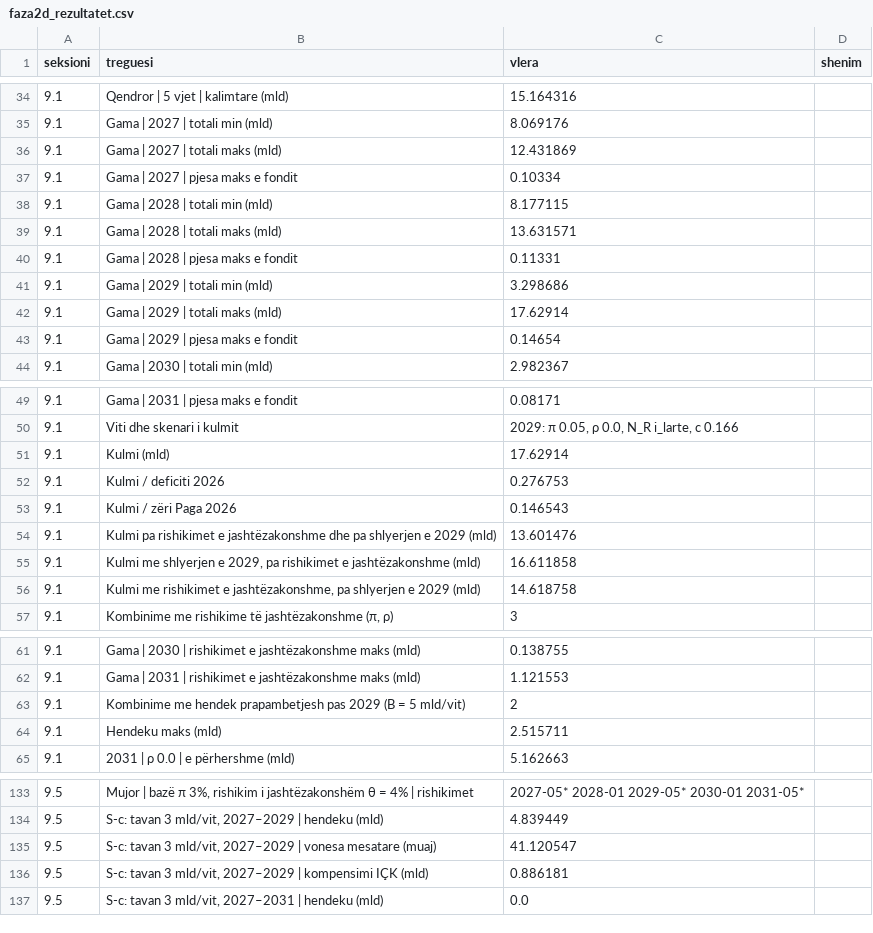
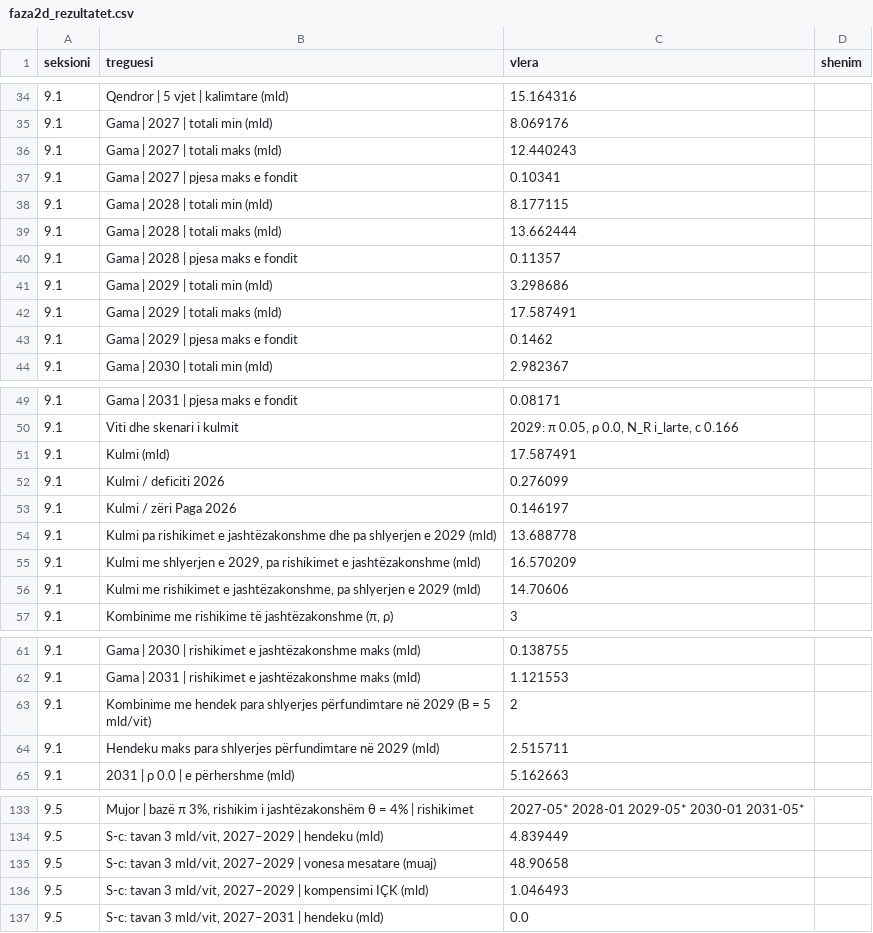
Before and after one commit to endriprifti/pagat-magjistrateve-modeli, a CSV file: faza2d_rezultatet.csv, drawn as a sheet; only a part is shown, gaps mark what is left out.

```diff
--- a/faza2d_rezultatet.csv
+++ b/faza2d_rezultatet.csv
@@ -35,10 +35,10 @@ seksioni,treguesi,vlera,shenim
 9.1,Gama | 2027 | totali min (mld),8.069176,
-9.1,Gama | 2027 | totali maks (mld),12.431869,
-9.1,Gama | 2027 | pjesa maks e fondit,0.10334,
+9.1,Gama | 2027 | totali maks (mld),12.440243,
+9.1,Gama | 2027 | pjesa maks e fondit,0.10341,
 9.1,Gama | 2028 | totali min (mld),8.177115,
-9.1,Gama | 2028 | totali maks (mld),13.631571,
-9.1,Gama | 2028 | pjesa maks e fondit,0.11331,
+9.1,Gama | 2028 | totali maks (mld),13.662444,
+9.1,Gama | 2028 | pjesa maks e fondit,0.11357,
 9.1,Gama | 2029 | totali min (mld),3.298686,
-9.1,Gama | 2029 | totali maks (mld),17.62914,
-9.1,Gama | 2029 | pjesa maks e fondit,0.14654,
+9.1,Gama | 2029 | totali maks (mld),17.587491,
+9.1,Gama | 2029 | pjesa maks e fondit,0.1462,
 9.1,Gama | 2030 | totali min (mld),2.982367,
@@ -50,8 +50,8 @@ seksioni,treguesi,vlera,shenim
 9.1,Viti dhe skenari i kulmit,"2029: π 0.05, ρ 0.0, N_R i_larte, c 0.166",
-9.1,Kulmi (mld),17.62914,
-9.1,Kulmi / deficiti 2026,0.276753,
-9.1,Kulmi / zëri Paga 2026,0.146543,
-9.1,Kulmi pa rishikimet e jashtëzakonshme dhe pa shlyerjen e 2029 (mld),13.601476,
-9.1,"Kulmi me shlyerjen e 2029, pa rishikimet e jashtëzakonshme (mld)",16.611858,
-9.1,"Kulmi me rishikimet e jashtëzakonshme, pa shlyerjen e 2029 (mld)",14.618758,
+9.1,Kulmi (mld),17.587491,
+9.1,Kulmi / deficiti 2026,0.276099,
+9.1,Kulmi / zëri Paga 2026,0.146197,
+9.1,Kulmi pa rishikimet e jashtëzakonshme dhe pa shlyerjen e 2029 (mld),13.688778,
+9.1,"Kulmi me shlyerjen e 2029, pa rishikimet e jashtëzakonshme (mld)",16.570209,
+9.1,"Kulmi me rishikimet e jashtëzakonshme, pa shlyerjen e 2029 (mld)",14.70606,
 9.1,"Kombinime me rishikime të jashtëzakonshme (π, ρ)",3,
@@ -62,4 +62,4 @@ seksioni,treguesi,vlera,shenim
 9.1,Gama | 2031 | rishikimet e jashtëzakonshme maks (mld),1.121553,
-9.1,Kombinime me hendek prapambetjesh pas 2029 (B = 5 mld/vit),2,
-9.1,Hendeku maks (mld),2.515711,
+9.1,Kombinime me hendek para shlyerjes përfundimtare në 2029 (B = 5 mld/vit),2,
+9.1,Hendeku maks para shlyerjes përfundimtare në 2029 (mld),2.515711,
 9.1,2031 | ρ 0.0 | e përhershme (mld),5.162663,
@@ -134,4 +134,4 @@ seksioni,treguesi,vlera,shenim
 9.5,"S-c: tavan 3 mld/vit, 2027–2029 | hendeku (mld)",4.839449,
-9.5,"S-c: tavan 3 mld/vit, 2027–2029 | vonesa mesatare (muaj)",41.120547,
-9.5,"S-c: tavan 3 mld/vit, 2027–2029 | kompensimi IÇK (mld)",0.886181,
+9.5,"S-c: tavan 3 mld/vit, 2027–2029 | vonesa mesatare (muaj)",48.90658,
+9.5,"S-c: tavan 3 mld/vit, 2027–2029 | kompensimi IÇK (mld)",1.046493,
 9.5,"S-c: tavan 3 mld/vit, 2027–2031 | hendeku (mld)",0.0,
```
Also changed, not shown: faza2c_lp_rezultatet.csv, faza2c_lp_skenaret.csv, 14 other files.
